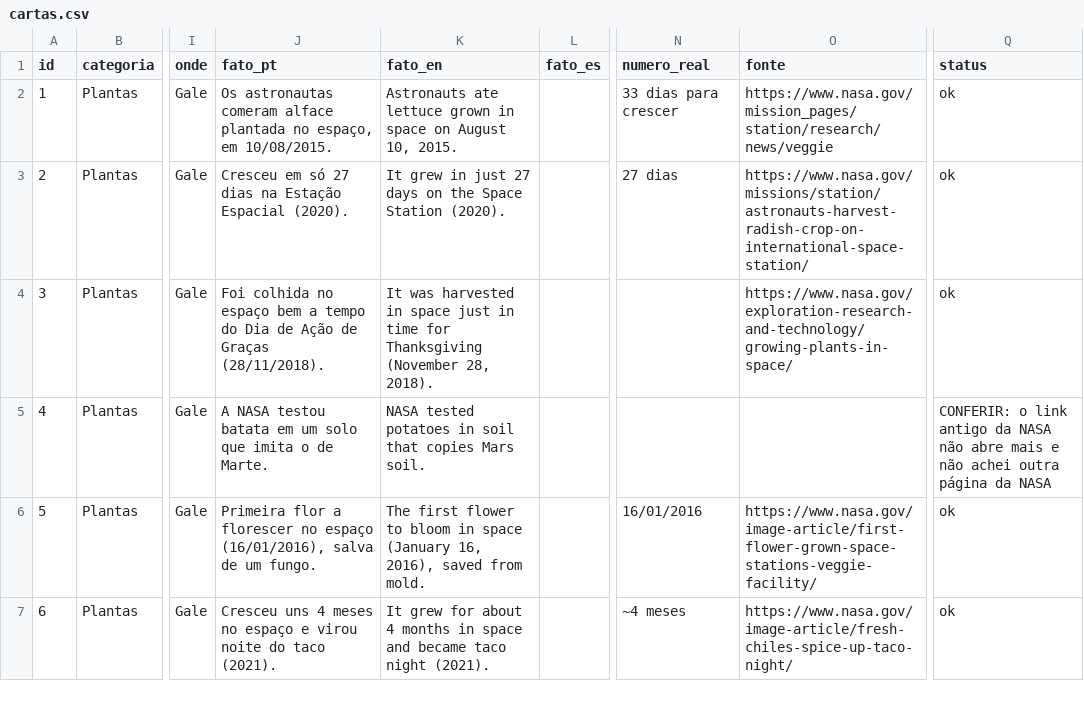
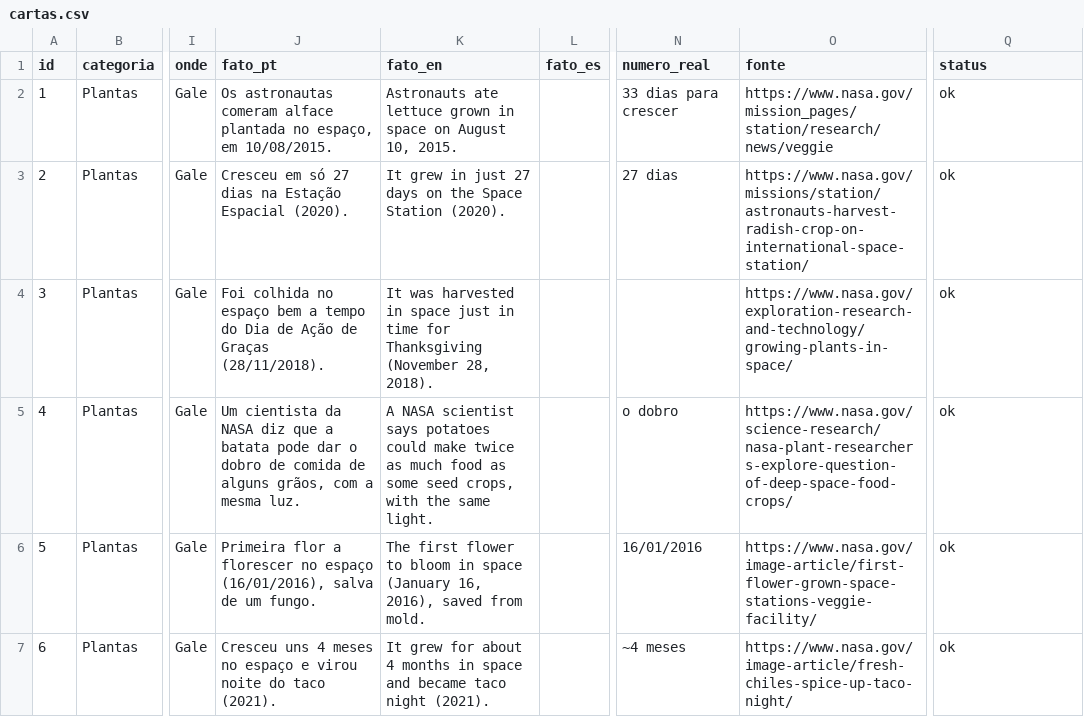
Before and after one commit to Out-Of-Space-Exception/mike-on-mars, a CSV file: conteudo/02-cartas/cartas.csv, drawn as a sheet; only a part is shown, gaps mark what is left out; the diff names each change by its address in the sheet, - before the commit and + after, or states it on an @@ line.

```diff
--- a/conteudo/02-cartas/cartas.csv
+++ b/conteudo/02-cartas/cartas.csv
-J5 (fato_pt): A NASA testou batata em um solo que imita o de Marte.
+J5 (fato_pt): Um cientista da NASA diz que a batata pode dar o dobro de comida de alguns grãos, com a mesma luz.
-K5 (fato_en): NASA tested potatoes in soil that copies Mars soil.
+K5 (fato_en): A NASA scientist says potatoes could make twice as much food as some seed crops, with the same light.
-N5 (numero_real): (empty)
+N5 (numero_real): o dobro
-O5 (fonte): (empty)
+O5 (fonte): https://www.nasa.gov/science-research/nasa-plant-researchers-explore-question-of-deep-space-food-crops/
-Q5 (status): CONFERIR: o link antigo da NASA não abre mais e não achei outra página da NASA
+Q5 (status): ok
```
